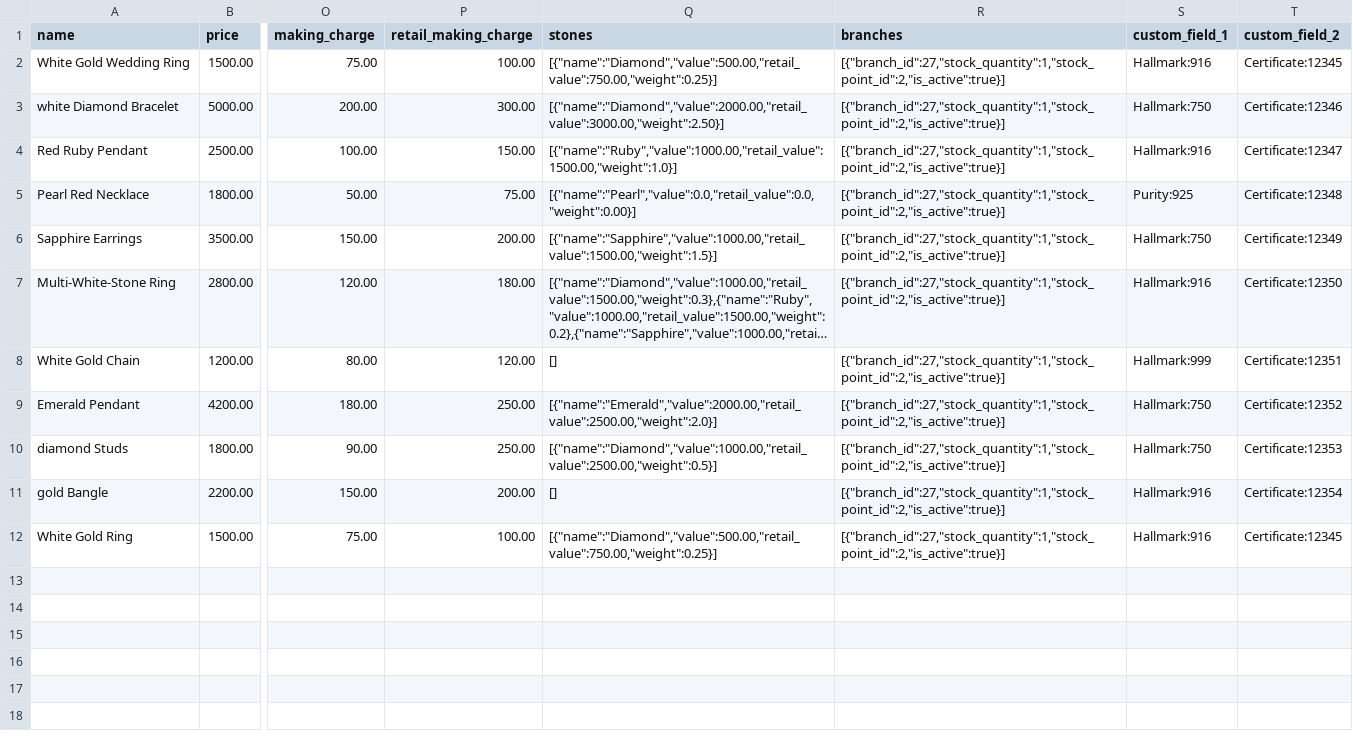
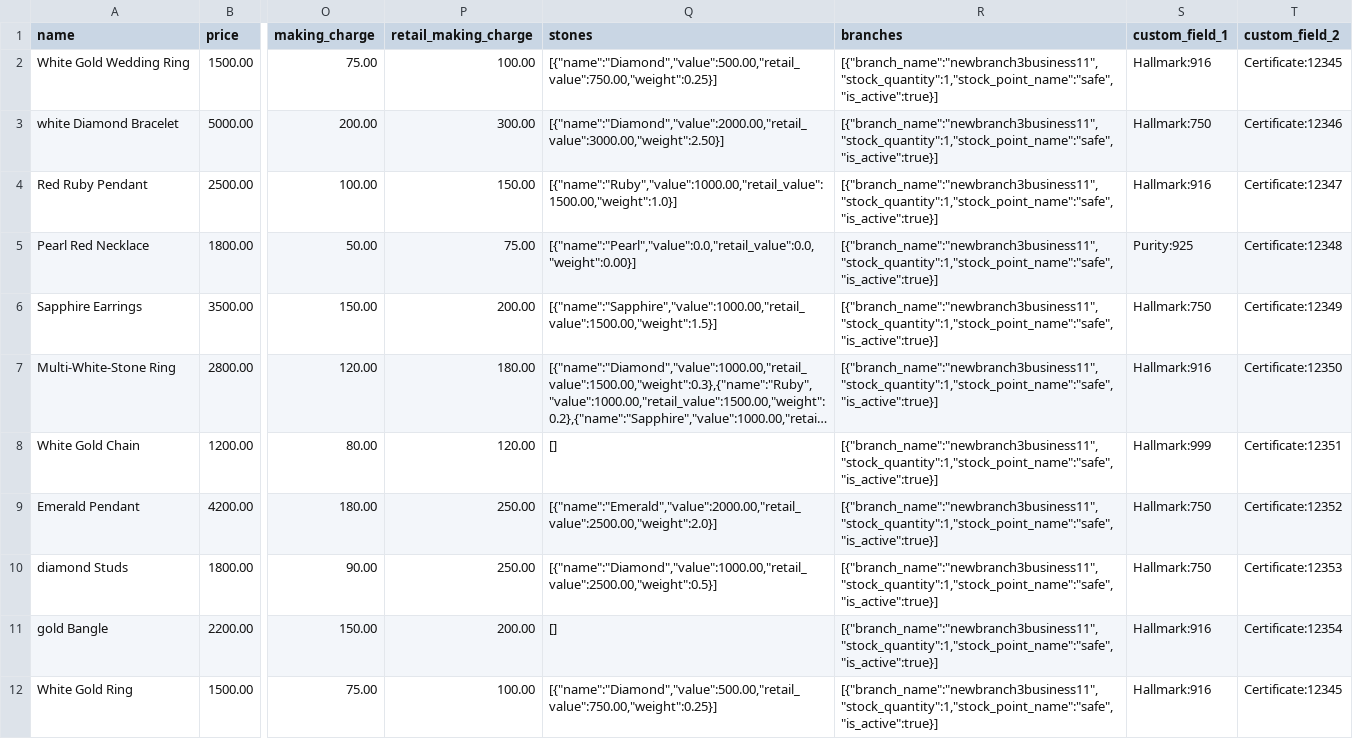
Before and after one commit to mostafaabdullhuq/dahabdemo, a CSV file: public/excels/products.csv, drawn as a sheet; only a part is shown, gaps mark what is left out; long unchanged cells end in …; the diff names each change by its address in the sheet, - before the commit and + after, or states it on an @@ line.

Commit message:
new products csv, edit purchase

```diff
--- a/public/excels/products.csv
+++ b/public/excels/products.csv
-R2:R12 (branches): [{"branch_id":27,"stock_quantity":1,"stock_point_id":2,"is_active":true}]
+R2:R12 (branches): [{"branch_name":"newbranch3business11","stock_quantity":1,"stock_point_name":"safe","is_active":true}]
```
Also changed, not shown: 4 other files.
